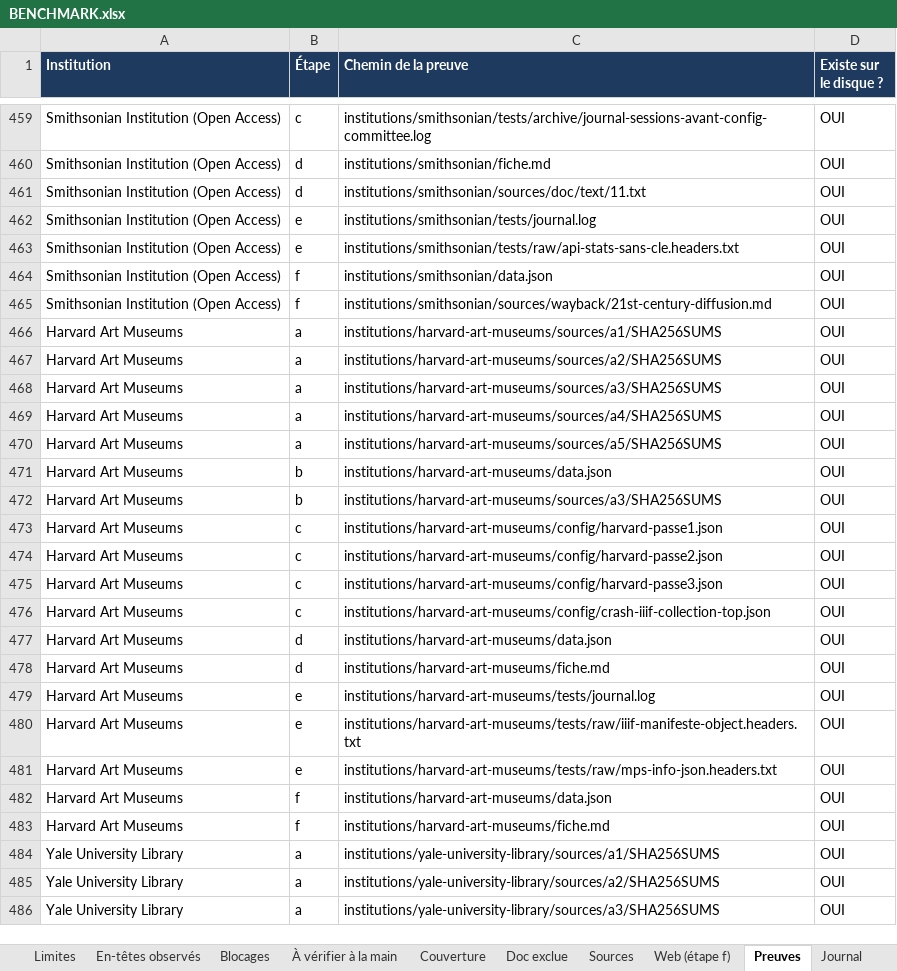
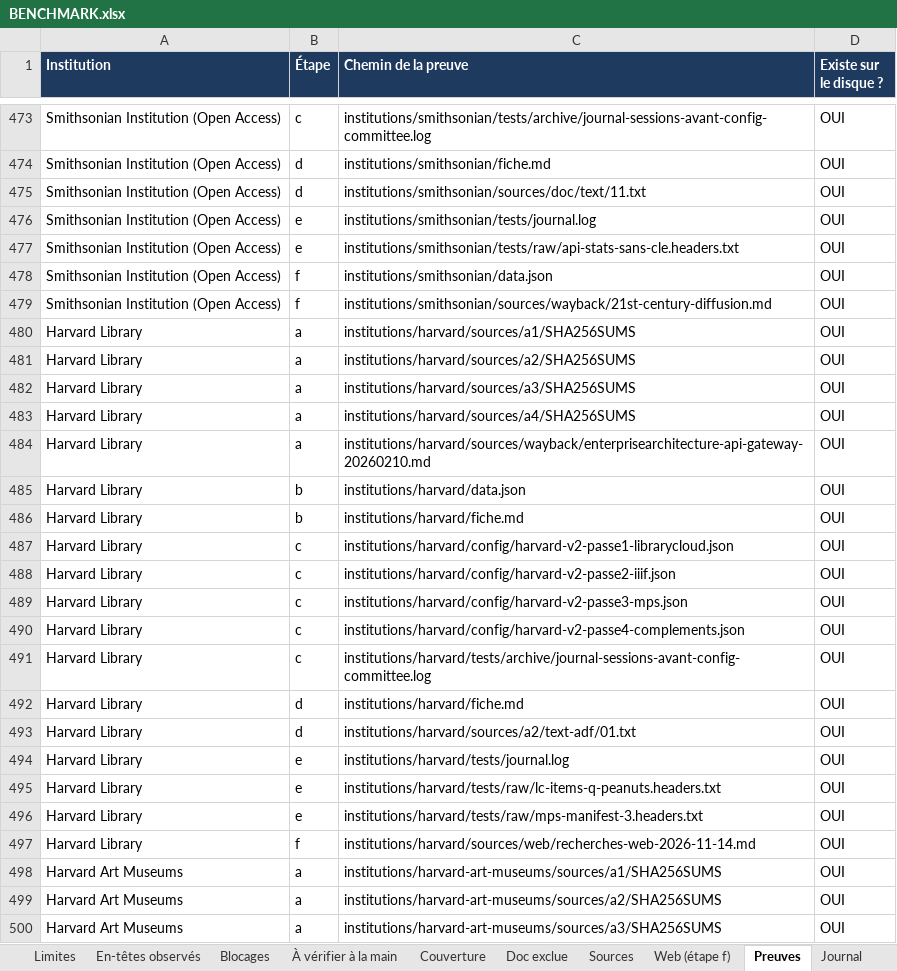
Before and after one commit to maribakulj/Veille-API-IIIF, an Excel workbook: BENCHMARK.xlsx, sheet Preuves, drawn as a sheet; only a part is shown, gaps mark what is left out; the shorter side is filled out with more unchanged rows; values as stored, in another font and other column widths than the file's, no borders; the diff covers the shown part only; the diff names each change by its address in the sheet, - before the commit and + after, or states it on an @@ line.

```diff
--- a/BENCHMARK.xlsx (sheet Preuves)
+++ b/BENCHMARK.xlsx (sheet Preuves)
+row 480: Harvard Library | a | institutions/harvard/sources/a1/SHA256SUMS | OUI
+row 481: Harvard Library | a | institutions/harvard/sources/a2/SHA256SUMS | OUI
+row 482: Harvard Library | a | institutions/harvard/sources/a3/SHA256SUMS | OUI
+row 483: Harvard Library | a | institutions/harvard/sources/a4/SHA256SUMS | OUI
+row 484: Harvard Library | a | institutions/harvard/sources/wayback/enterprisearchitecture-api-gateway-20260210.md | OUI
+row 485: Harvard Library | b | institutions/harvard/data.json | OUI
+row 486: Harvard Library | b | institutions/harvard/fiche.md | OUI
+row 487: Harvard Library | c | institutions/harvard/config/harvard-v2-passe1-librarycloud.json | OUI
+row 488: Harvard Library | c | institutions/harvard/config/harvard-v2-passe2-iiif.json | OUI
+row 489: Harvard Library | c | institutions/harvard/config/harvard-v2-passe3-mps.json | OUI
+row 490: Harvard Library | c | institutions/harvard/config/harvard-v2-passe4-complements.json | OUI
+row 491: Harvard Library | c | institutions/harvard/tests/archive/journal-sessions-avant-config-committee.log | OUI
+row 492: Harvard Library | d | institutions/harvard/fiche.md | OUI
+row 493: Harvard Library | d | institutions/harvard/sources/a2/text-adf/01.txt | OUI
+row 494: Harvard Library | e | institutions/harvard/tests/journal.log | OUI
+row 495: Harvard Library | e | institutions/harvard/tests/raw/lc-items-q-peanuts.headers.txt | OUI
+row 496: Harvard Library | e | institutions/harvard/tests/raw/mps-manifest-3.headers.txt | OUI
+row 497: Harvard Library | f | institutions/harvard/sources/web/recherches-web-2026-11-14.md | OUI
```
Also changed, not shown: 29 added rows elsewhere in this sheet, sheet Sources, sheet Limites, sheet Web (étape f), sheet À vérifier à la main, sheet Institutions, sheet Blocages, 4 more sheets, charts or pictures.
